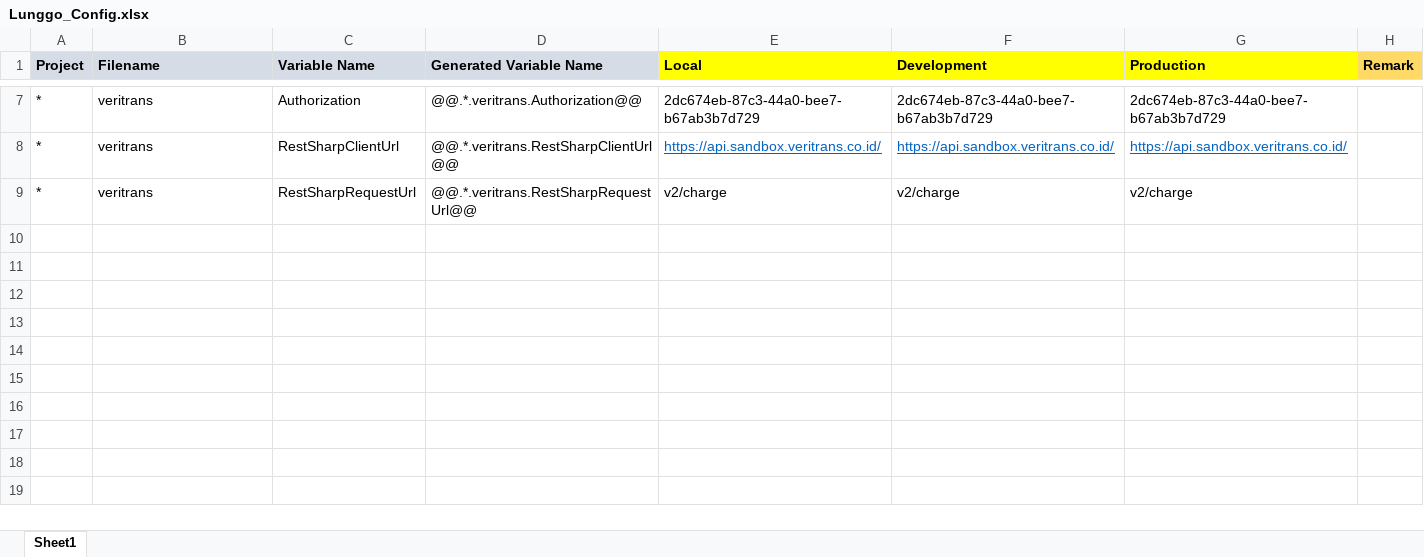
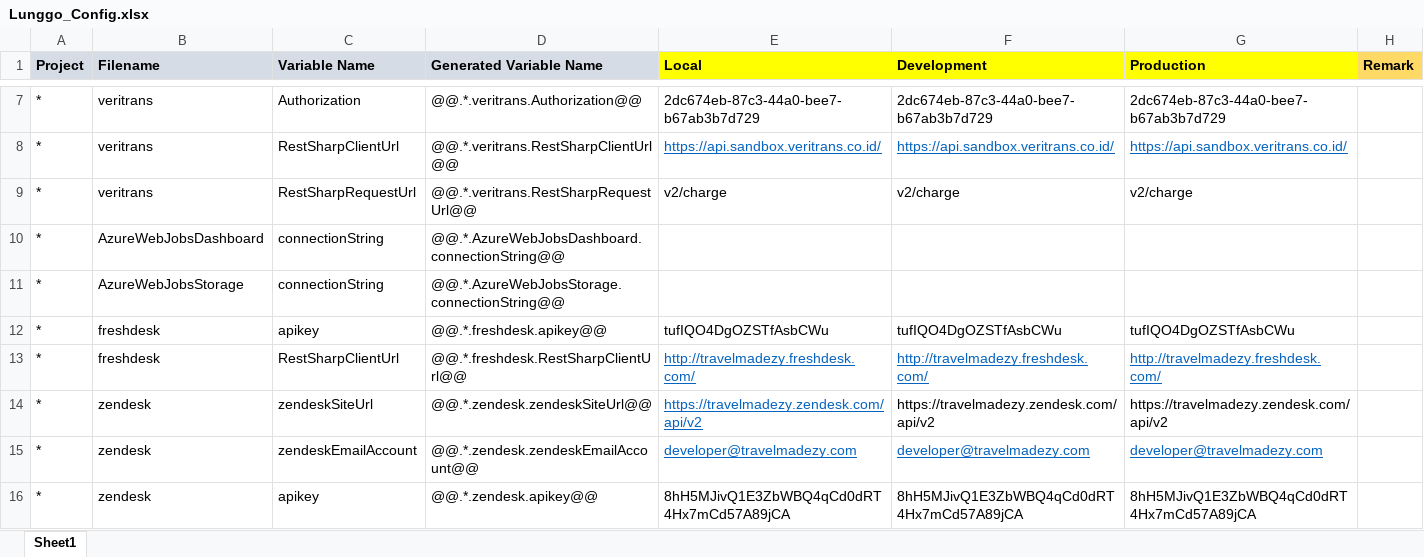
Before and after one commit to moonlay-technologies/lunggo, an Excel workbook: Lunggo.Configuration/Lunggo_Config.xlsx, sheet Sheet1, drawn as a sheet; only a part is shown, gaps mark what is left out; values as stored, in another font and other column widths than the file's, no borders; the diff names each change by its address in the sheet, - before the commit and + after, or states it on an @@ line.

Commit message:
excel ketinggalan commit

```diff
--- a/Lunggo.Configuration/Lunggo_Config.xlsx (sheet Sheet1)
+++ b/Lunggo.Configuration/Lunggo_Config.xlsx (sheet Sheet1)
+row 10: * | AzureWebJobsDashboard | connectionString | @@.*.AzureWebJobsDashboard.connectionString@@
+row 11: * | AzureWebJobsStorage | connectionString | @@.*.AzureWebJobsStorage.connectionString@@
+row 12: * | freshdesk | apikey | @@.*.freshdesk.apikey@@ | tufIQO4DgOZSTfAsbCWu | tufIQO4DgOZSTfAsbCWu | tufIQO4DgOZSTfAsbCWu
+row 13: * | freshdesk | RestSharpClientUrl | @@.*.freshdesk.RestSharpClientUrl@@ | http://travelmadezy.freshdesk.com/ | http://travelmadezy.freshdesk.com/ | http://travelmadezy.freshdesk.com/
+row 14: * | zendesk | zendeskSiteUrl | @@.*.zendesk.zendeskSiteUrl@@ | https://travelmadezy.zendesk.com/api/v2 | https://travelmadezy.zendesk.com/api/v2 | https://travelmadezy.zendesk.com/api/v2
+row 15: * | zendesk | zendeskEmailAccount | @@.*.zendesk.zendeskEmailAccount@@ | developer@travelmadezy.com | developer@travelmadezy.com | developer@travelmadezy.com
+row 16: * | zendesk | apikey | @@.*.zendesk.apikey@@ | 8hH5MJivQ1E3ZbWBQ4qCd0dRT4Hx7mCd57A89jCA | 8hH5MJivQ1E3ZbWBQ4qCd0dRT4Hx7mCd57A89jCA | 8hH5MJivQ1E3ZbWBQ4qCd0dRT4Hx7mCd57A89jCA
```
